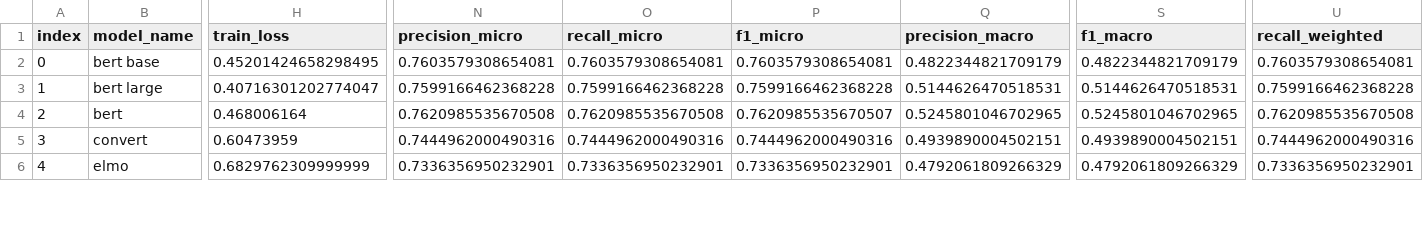
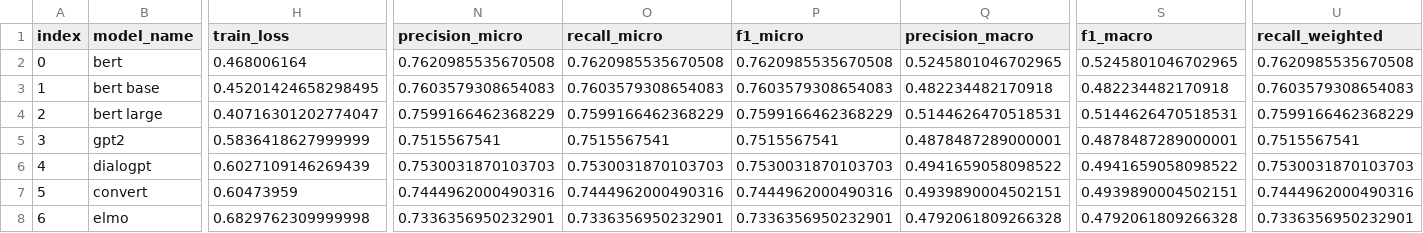
Before and after one commit to NathanDuran/Sentence-Encoding-for-DA-Classification, a CSV file: data_processing/swda/language_models/language_models_mean_data.csv, drawn as a sheet; only a part is shown, gaps mark what is left out; removed rows and columns are numbered as before the commit, all else as after; rows hold the shown columns only; the diff covers the shown part only; the diff names each change by its address in the sheet, - before the commit and + after, or states it on an @@ line.

```diff
--- a/data_processing/swda/language_models/language_models_mean_data.csv
+++ b/data_processing/swda/language_models/language_models_mean_data.csv
+row 2: 0 | bert | 0.468006164 | 0.7620985535670508 | 0.7620985535670508 | 0.7620985535670508 | 0.5245801046702965 | 0.5245801046702965 | 0.7620985535670508
@@ column A (index) renumbered from row 3 down @@
-N3 (precision_micro): 0.7603579308654081
+N3 (precision_micro): 0.7603579308654083
-O3 (recall_micro): 0.7603579308654081
+O3 (recall_micro): 0.7603579308654083
-P3 (f1_micro): 0.7603579308654081
+P3 (f1_micro): 0.7603579308654083
-Q3 (precision_macro): 0.4822344821709179
+Q3 (precision_macro): 0.482234482170918
-S3 (f1_macro): 0.4822344821709179
+S3 (f1_macro): 0.482234482170918
-U3 (recall_weighted): 0.7603579308654081
+U3 (recall_weighted): 0.7603579308654083
-N4 (precision_micro): 0.7599166462368228
+N4 (precision_micro): 0.7599166462368229
-O4 (recall_micro): 0.7599166462368228
+O4 (recall_micro): 0.7599166462368229
-P4 (f1_micro): 0.7599166462368228
+P4 (f1_micro): 0.7599166462368229
-U4 (recall_weighted): 0.7599166462368228
+U4 (recall_weighted): 0.7599166462368229
-row 4: 2 | bert | 0.468006164 | 0.7620985535670508 | 0.7620985535670508 | 0.7620985535670507 | 0.5245801046702965 | 0.5245801046702965 | 0.7620985535670508
+row 5: 3 | gpt2 | 0.5836418627999999 | 0.7515567541 | 0.7515567541 | 0.7515567541 | 0.4878487289000001 | 0.4878487289000001 | 0.7515567541
+row 6: 4 | dialogpt | 0.6027109146269439 | 0.7530031870103703 | 0.7530031870103703 | 0.7530031870103703 | 0.4941659058098522 | 0.4941659058098522 | 0.7530031870103703
-H8 (train_loss): 0.6829762309999999
+H8 (train_loss): 0.6829762309999998
-Q8 (precision_macro): 0.4792061809266329
+Q8 (precision_macro): 0.4792061809266328
-S8 (f1_macro): 0.4792061809266329
+S8 (f1_macro): 0.4792061809266328
```
Also changed, not shown: 27 edited cells elsewhere in this file, data_processing/swda/language_models/language_models_data.csv, swda/swda_language_models.csv, 3 other files.
